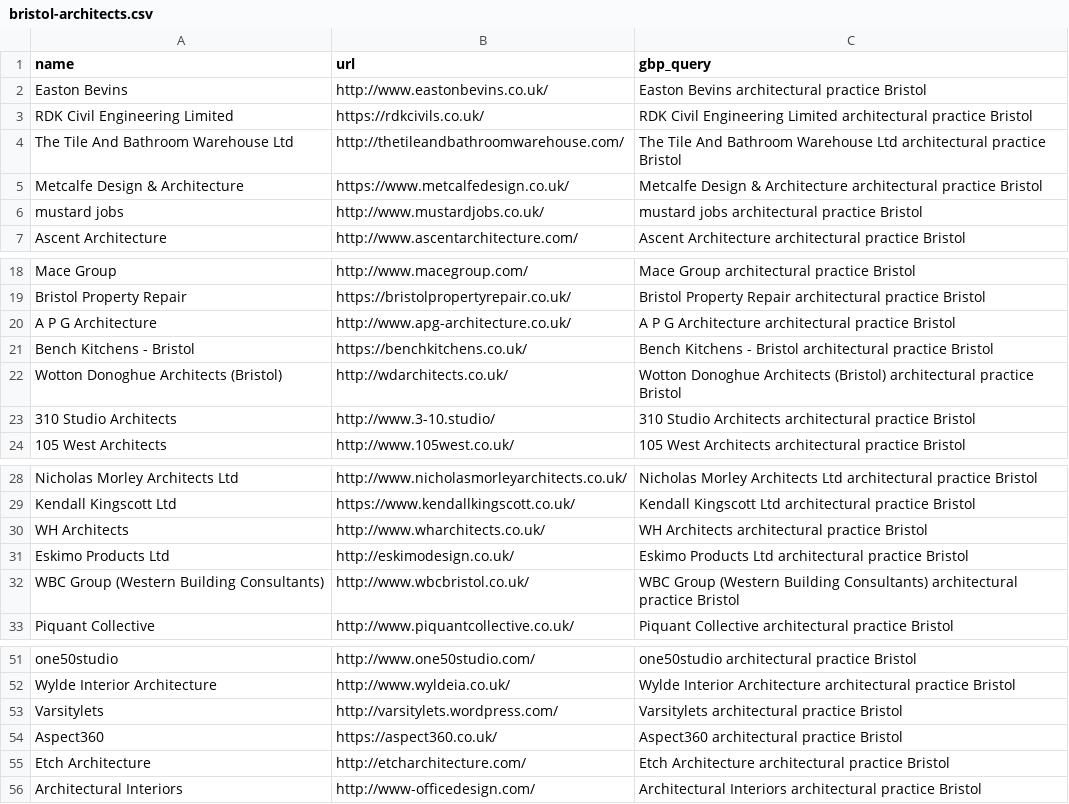
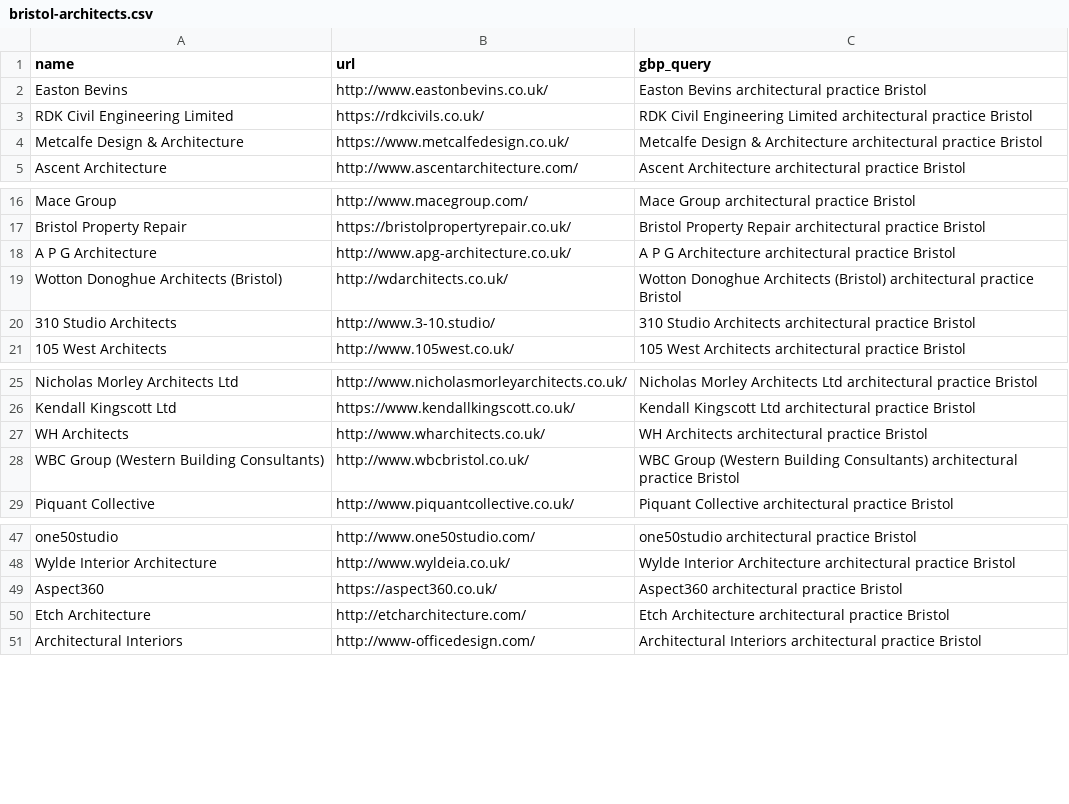
Before and after one commit to philyarrow/local-digital-visibility-index, a CSV file: pipeline/seeds/bristol-architects.csv, drawn as a sheet; only a part is shown, gaps mark what is left out.

```diff
--- a/pipeline/seeds/bristol-architects.csv
+++ b/pipeline/seeds/bristol-architects.csv
@@ -3,5 +3,3 @@ Easton Bevins,http://www.eastonbevins.co.uk/,Easton Bevins architectural practic
 RDK Civil Engineering Limited,https://rdkcivils.co.uk/,RDK Civil Engineering Limited architectural practice Bristol
-The Tile And Bathroom Warehouse Ltd,http://thetileandbathroomwarehouse.com/,The Tile And Bathroom Warehouse Ltd architectural practice Bristol
 Metcalfe Design & Architecture,https://www.metcalfedesign.co.uk/,Metcalfe Design & Architecture architectural practice Bristol
-mustard jobs,http://www.mustardjobs.co.uk/,mustard jobs architectural practice Bristol
 Ascent Architecture,http://www.ascentarchitecture.com/,Ascent Architecture architectural practice Bristol
@@ -20,3 +18,2 @@ Bristol Property Repair,https://bristolpropertyrepair.co.uk/,Bristol Property Re
 A P G Architecture,http://www.apg-architecture.co.uk/,A P G Architecture architectural practice Bristol
-Bench Kitchens - Bristol,https://benchkitchens.co.uk/,Bench Kitchens - Bristol architectural practice Bristol
 Wotton Donoghue Architects (Bristol),http://wdarchitects.co.uk/,Wotton Donoghue Architects (Bristol) architectural practice Bristol
@@ -30,3 +27,2 @@ Kendall Kingscott Ltd,https://www.kendallkingscott.co.uk/,Kendall Kingscott Ltd
 WH Architects,http://www.wharchitects.co.uk/,WH Architects architectural practice Bristol
-Eskimo Products Ltd,http://eskimodesign.co.uk/,Eskimo Products Ltd architectural practice Bristol
 WBC Group (Western Building Consultants),http://www.wbcbristol.co.uk/,WBC Group (Western Building Consultants) architectural practice Bristol
@@ -52,3 +48,2 @@ one50studio,http://www.one50studio.com/,one50studio architectural practice Brist
 Wylde Interior Architecture,http://www.wyldeia.co.uk/,Wylde Interior Architecture architectural practice Bristol
-Varsitylets,http://varsitylets.wordpress.com/,Varsitylets architectural practice Bristol
 Aspect360,https://aspect360.co.uk/,Aspect360 architectural practice Bristol
```
Also changed, not shown: pipeline/seeds/cheltenham-architects.csv, pipeline/seeds/exeter-architects.csv, 47 other files.
